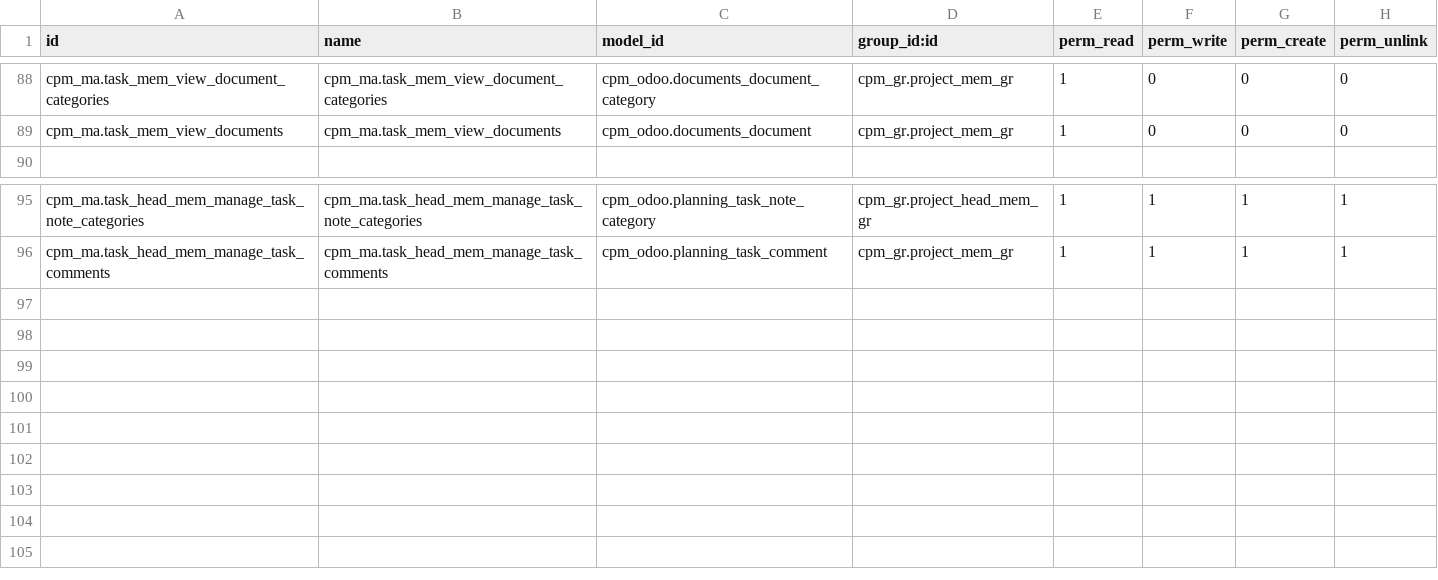
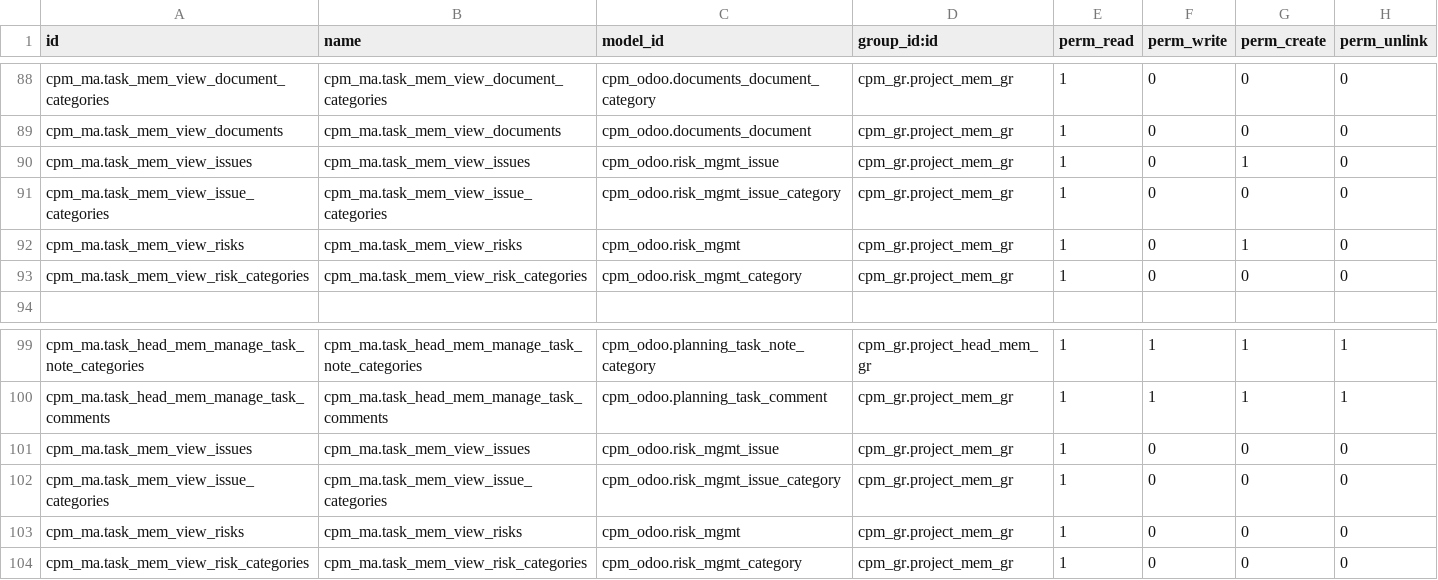
Before and after one commit to Hachigaz/cpm-odoo-proj, a CSV file: src/addons/cpm_odoo/security/ir.model.access.csv, drawn as a sheet; only a part is shown, gaps mark what is left out; the diff names each change by its address in the sheet, - before the commit and + after, or states it on an @@ line.

Commit message:
add issue

```diff
--- a/src/addons/cpm_odoo/security/ir.model.access.csv
+++ b/src/addons/cpm_odoo/security/ir.model.access.csv
+row 90: cpm_ma.task_mem_view_issues | cpm_ma.task_mem_view_issues | cpm_odoo.risk_mgmt_issue | cpm_gr.project_mem_gr | 1 | 0 | 1 | 0
+row 91: cpm_ma.task_mem_view_issue_categories | cpm_ma.task_mem_view_issue_categories | cpm_odoo.risk_mgmt_issue_category | cpm_gr.project_mem_gr | 1 | 0 | 0 | 0
+row 92: cpm_ma.task_mem_view_risks | cpm_ma.task_mem_view_risks | cpm_odoo.risk_mgmt | cpm_gr.project_mem_gr | 1 | 0 | 1 | 0
+row 93: cpm_ma.task_mem_view_risk_categories | cpm_ma.task_mem_view_risk_categories | cpm_odoo.risk_mgmt_category | cpm_gr.project_mem_gr | 1 | 0 | 0 | 0
+row 101: cpm_ma.task_mem_view_issues | cpm_ma.task_mem_view_issues | cpm_odoo.risk_mgmt_issue | cpm_gr.project_mem_gr | 1 | 0 | 0 | 0
+row 102: cpm_ma.task_mem_view_issue_categories | cpm_ma.task_mem_view_issue_categories | cpm_odoo.risk_mgmt_issue_category | cpm_gr.project_mem_gr | 1 | 0 | 0 | 0
+row 103: cpm_ma.task_mem_view_risks | cpm_ma.task_mem_view_risks | cpm_odoo.risk_mgmt | cpm_gr.project_mem_gr | 1 | 0 | 0 | 0
+row 104: cpm_ma.task_mem_view_risk_categories | cpm_ma.task_mem_view_risk_categories | cpm_odoo.risk_mgmt_category | cpm_gr.project_mem_gr | 1 | 0 | 0 | 0
```
Also changed, not shown: 16 other files.
